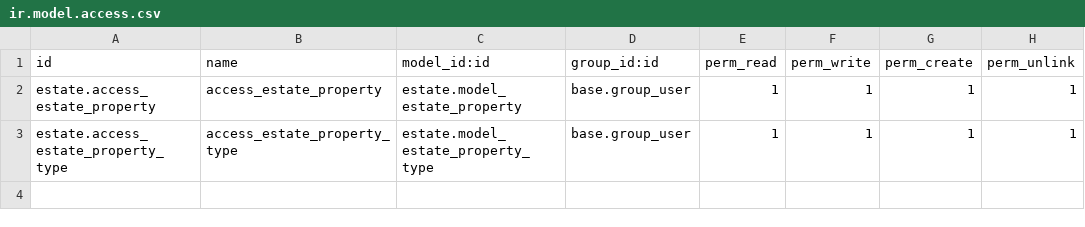
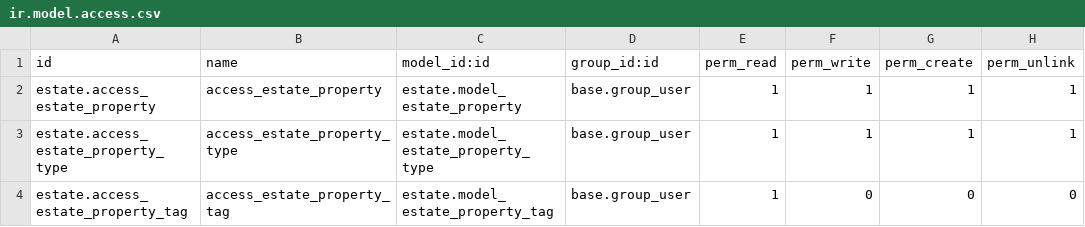
Before and after one commit to shofiqul-bs23/estate, a CSV file: security/ir.model.access.csv, drawn as a sheet.

Commit message:
Completed Many2many part.. Created estate.property.tag model.. Now one property hold/point to multiple Tag.

```diff
--- a/security/ir.model.access.csv
+++ b/security/ir.model.access.csv
@@ -3 +3,2 @@ estate.access_estate_property,access_estate_property,estate.model_estate_propert
 estate.access_estate_property_type,access_estate_property_type,estate.model_estate_property_type,base.group_user,1,1,1,1
+estate.access_estate_property_tag,access_estate_property_tag,estate.model_estate_property_tag,base.group_user,1,0,0,0
```
Also changed, not shown: 7 other files.
